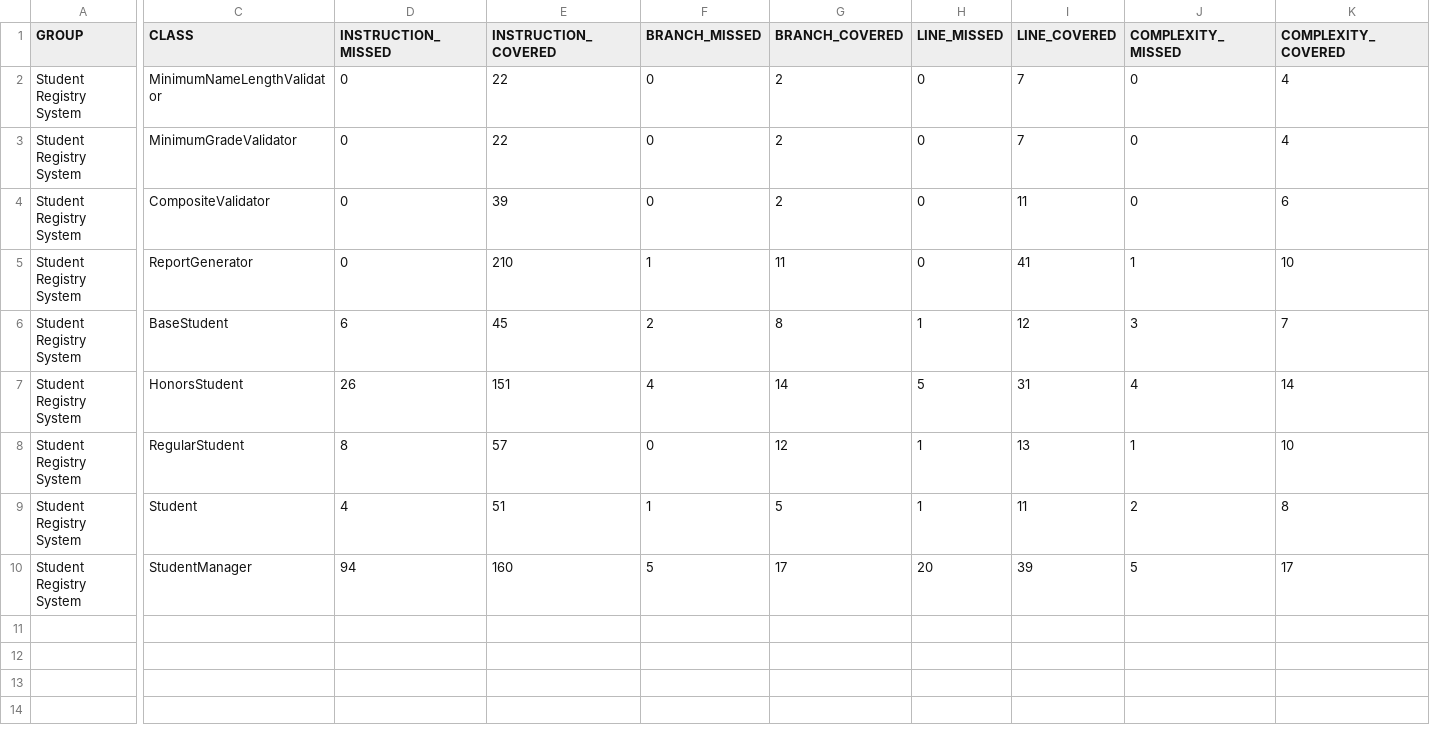
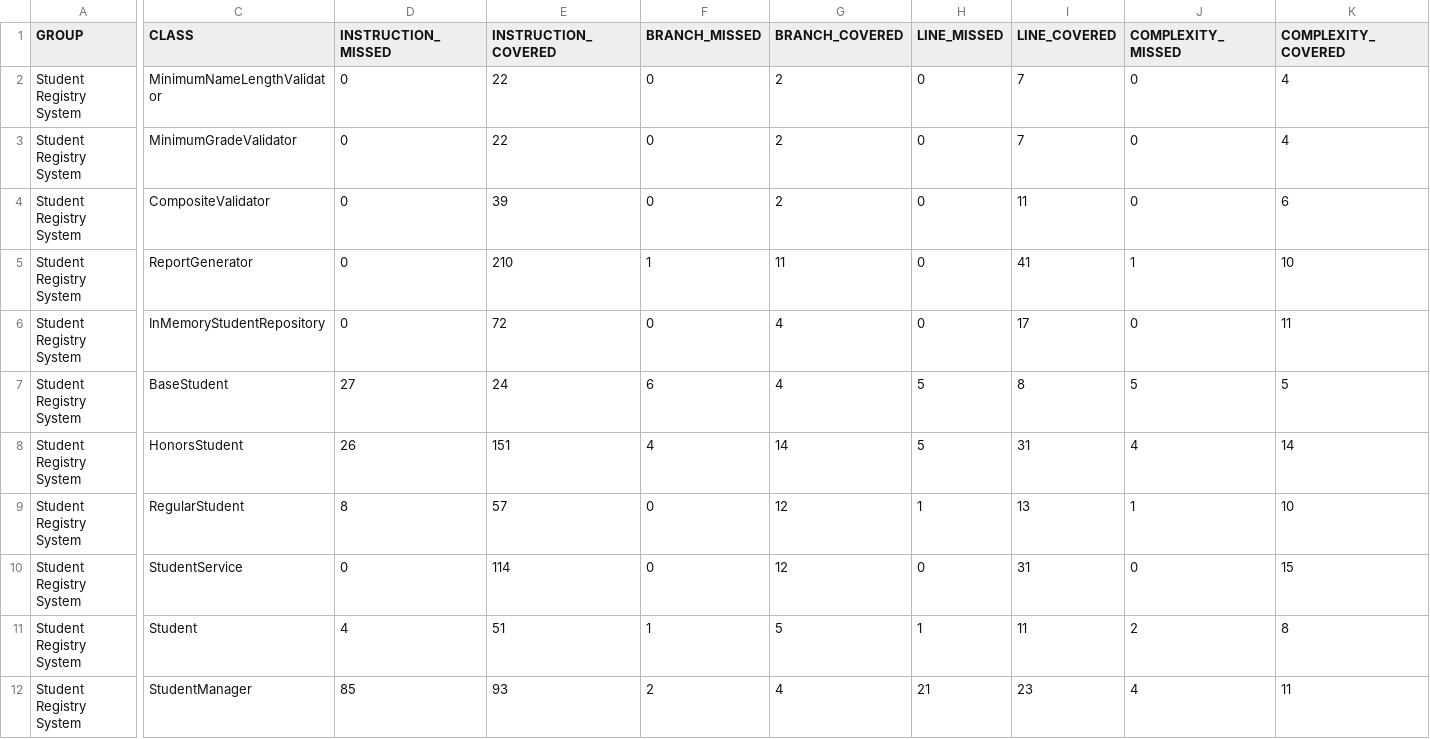
Before and after one commit to StevenCarrilloLoor/student-registry-quality, a CSV file: target/site/jacoco/jacoco.csv, drawn as a sheet; only a part is shown, gaps mark what is left out; addresses are those after the commit; rows hold the shown columns only; the diff covers the shown part only; the diff names each change by its address in the sheet, - before the commit and + after, or states it on an @@ line.

```diff
--- a/target/site/jacoco/jacoco.csv
+++ b/target/site/jacoco/jacoco.csv
+row 6: Student Registry System | InMemoryStudentRepository | 0 | 72 | 0 | 4 | 0 | 17 | 0 | 11
-D7 (INSTRUCTION_MISSED): 6
+D7 (INSTRUCTION_MISSED): 27
-E7 (INSTRUCTION_COVERED): 45
+E7 (INSTRUCTION_COVERED): 24
-F7 (BRANCH_MISSED): 2
+F7 (BRANCH_MISSED): 6
-G7 (BRANCH_COVERED): 8
+G7 (BRANCH_COVERED): 4
-H7 (LINE_MISSED): 1
+H7 (LINE_MISSED): 5
-I7 (LINE_COVERED): 12
+I7 (LINE_COVERED): 8
-J7 (COMPLEXITY_MISSED): 3
+J7 (COMPLEXITY_MISSED): 5
-K7 (COMPLEXITY_COVERED): 7
+K7 (COMPLEXITY_COVERED): 5
+row 10: Student Registry System | StudentService | 0 | 114 | 0 | 12 | 0 | 31 | 0 | 15
-D12 (INSTRUCTION_MISSED): 94
+D12 (INSTRUCTION_MISSED): 85
-E12 (INSTRUCTION_COVERED): 160
+E12 (INSTRUCTION_COVERED): 93
-F12 (BRANCH_MISSED): 5
+F12 (BRANCH_MISSED): 2
-G12 (BRANCH_COVERED): 17
+G12 (BRANCH_COVERED): 4
-H12 (LINE_MISSED): 20
+H12 (LINE_MISSED): 21
-I12 (LINE_COVERED): 39
+I12 (LINE_COVERED): 23
-J12 (COMPLEXITY_MISSED): 5
+J12 (COMPLEXITY_MISSED): 4
-K12 (COMPLEXITY_COVERED): 17
+K12 (COMPLEXITY_COVERED): 11
```
Also changed, not shown: 3 edited cells elsewhere in this file, 51 other files.
